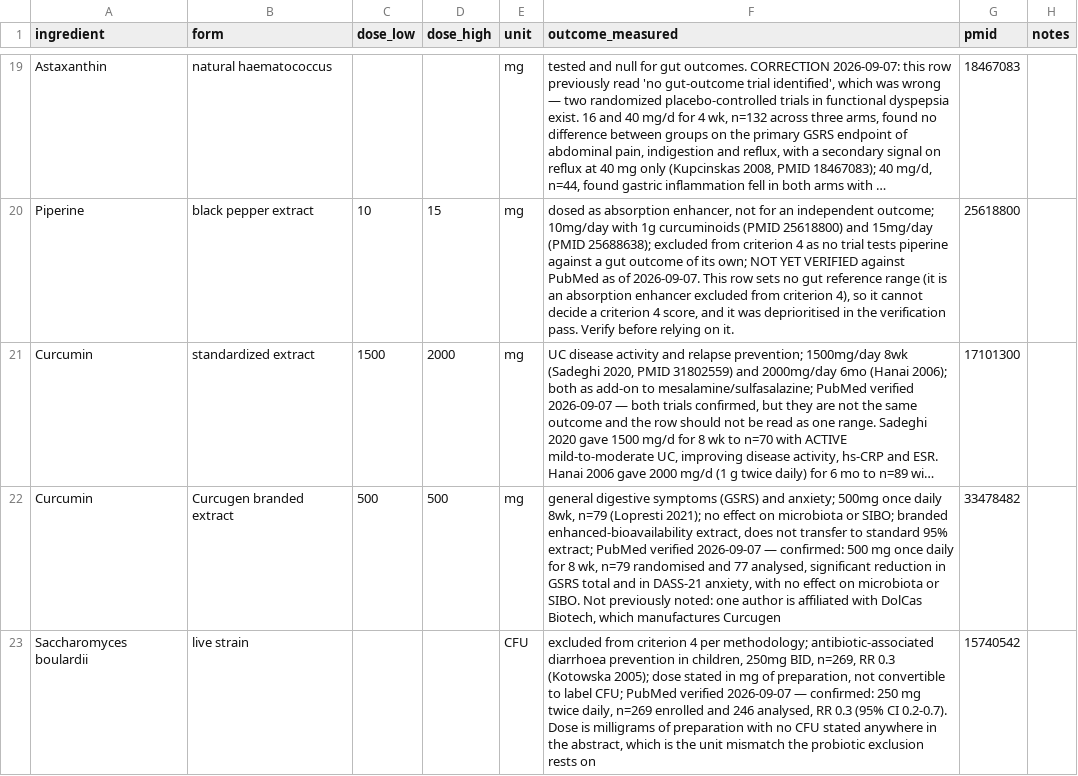
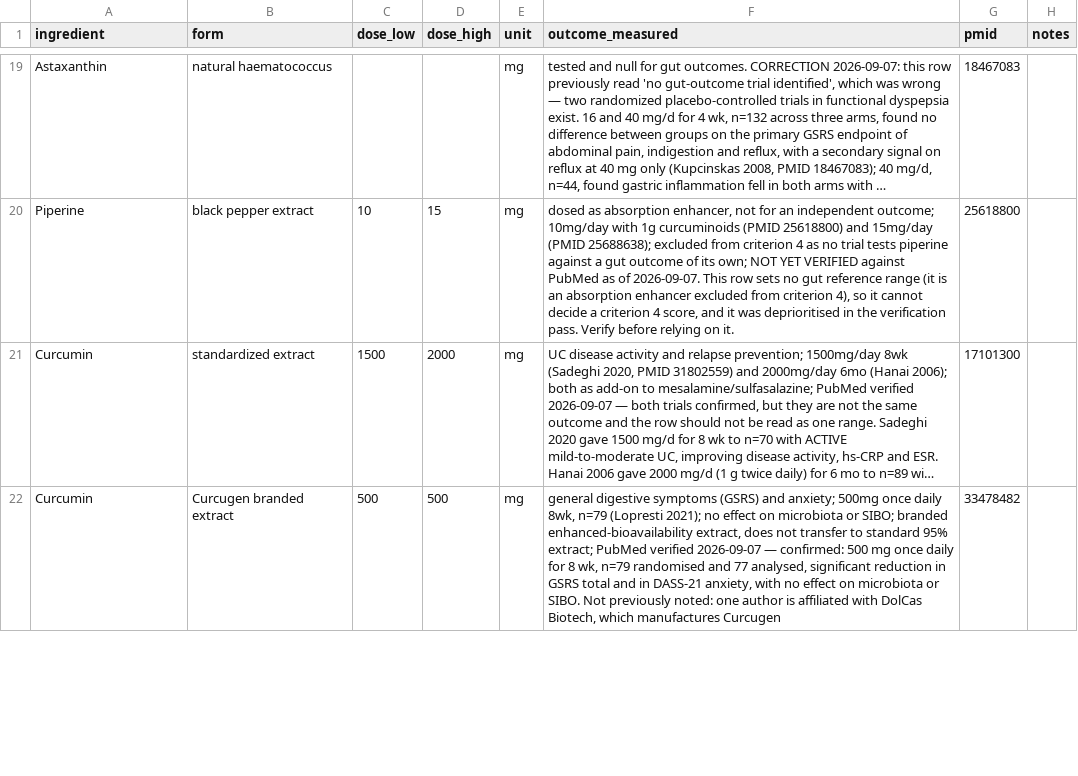
Before and after one commit to RyanPepple/supplement-facts-check, a CSV file: clinical-doses.csv, drawn as a sheet; only a part is shown, gaps mark what is left out; long unchanged cells end in …; removed rows and columns are numbered as before the commit, all else as after; the diff covers the shown part only; the diff names each change by its address in the sheet, - before the commit and + after, or states it on an @@ line.

```diff
--- a/clinical-doses.csv
+++ b/clinical-doses.csv
-row 23: Saccharomyces boulardii | live strain |  |  | CFU | excluded from criterion 4 per methodology; antibiotic-associated diarrhoea prevention in children, 250mg BID, n=269, RR 0.3 (Kotowska 2005); dose stated in mg of preparation, not convertible to label CFU; PubMed verified 2026-09-07 — confirmed: 250 mg twice daily, n=269 enrolled and 246 analysed, RR 0.3 (95% CI 0.2-0.7). Dose is milligrams of preparation with no CFU stated anywhere in the abstract, which is the unit mismatch the probiotic exclusion rests on | 15740542
```
Also changed, not shown: 1 added row elsewhere in this file, pilot-scores.csv, sample.csv, 18 other files.
